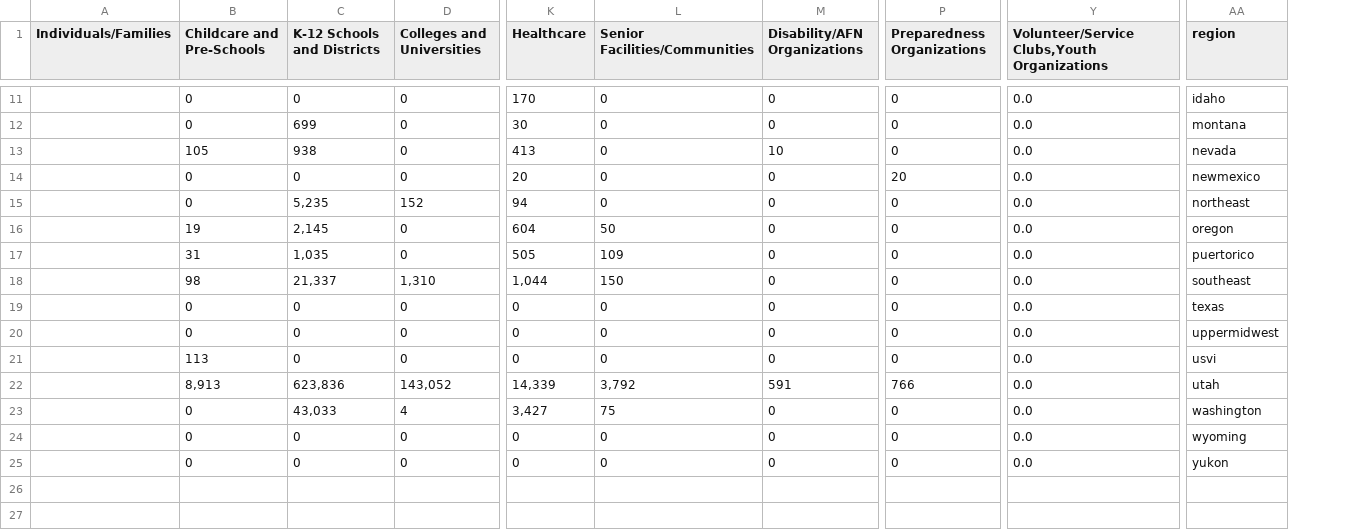
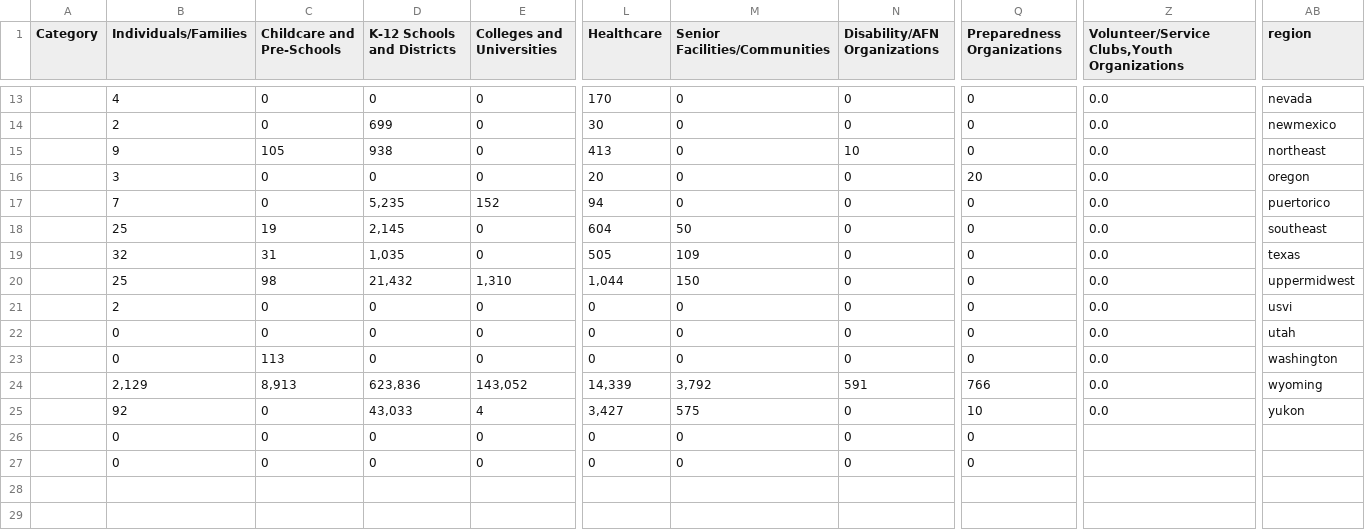
Before and after one commit to hjames034/scecStats, a CSV file: testStat.csv, drawn as a sheet; only a part is shown, gaps mark what is left out; addresses are those after the commit; the diff covers the shown part only; the diff names each change by its address in the sheet, - before the commit and + after, or states it on an @@ line.

```diff
--- a/testStat.csv
+++ b/testStat.csv
+column A (Category), empty
-B13 (Individuals/Families): (empty)
+B13 (Individuals/Families): 4
-AB13 (region): idaho
+AB13 (region): nevada
-B14 (Individuals/Families): (empty)
+B14 (Individuals/Families): 2
-AB14 (region): montana
+AB14 (region): newmexico
-B15 (Individuals/Families): (empty)
+B15 (Individuals/Families): 9
-AB15 (region): nevada
+AB15 (region): northeast
-B16 (Individuals/Families): (empty)
+B16 (Individuals/Families): 3
-AB16 (region): newmexico
+AB16 (region): oregon
-B17 (Individuals/Families): (empty)
+B17 (Individuals/Families): 7
-AB17 (region): northeast
+AB17 (region): puertorico
-B18 (Individuals/Families): (empty)
+B18 (Individuals/Families): 25
-AB18 (region): oregon
+AB18 (region): southeast
-B19 (Individuals/Families): (empty)
+B19 (Individuals/Families): 32
-AB19 (region): puertorico
+AB19 (region): texas
-B20 (Individuals/Families): (empty)
+B20 (Individuals/Families): 25
-D20 (K-12 Schools and Districts): 21,337
+D20 (K-12 Schools and Districts): 21,432
-AB20 (region): southeast
+AB20 (region): uppermidwest
-B21 (Individuals/Families): (empty)
+B21 (Individuals/Families): 2
-AB21 (region): texas
+AB21 (region): usvi
-B22:B23 (Individuals/Families): (empty)
+B22:B23 (Individuals/Families): 0
-AB22 (region): uppermidwest
+AB22 (region): utah
-AB23 (region): usvi
+AB23 (region): washington
-B24 (Individuals/Families): (empty)
+B24 (Individuals/Families): 2,129
-AB24 (region): utah
+AB24 (region): wyoming
-B25 (Individuals/Families): (empty)
+B25 (Individuals/Families): 92
-M25 (Senior Facilities/Communities): 75
+M25 (Senior Facilities/Communities): 575
-Q25 (Preparedness Organizations): 0
+Q25 (Preparedness Organizations): 10
-AB25 (region): washington
+AB25 (region): yukon
-B26:B27 (Individuals/Families): (empty)
+B26:B27 (Individuals/Families): 0
-Z26:Z27: 0.0
+Z26:Z27: (empty)
-AB26 (region): wyoming
+AB26 (region): (empty)
-AB27 (region): yukon
+AB27 (region): (empty)
```
Also changed, not shown: 2 added rows, 2 removed rows and 30 edited cells elsewhere in this file, 1 other file.
